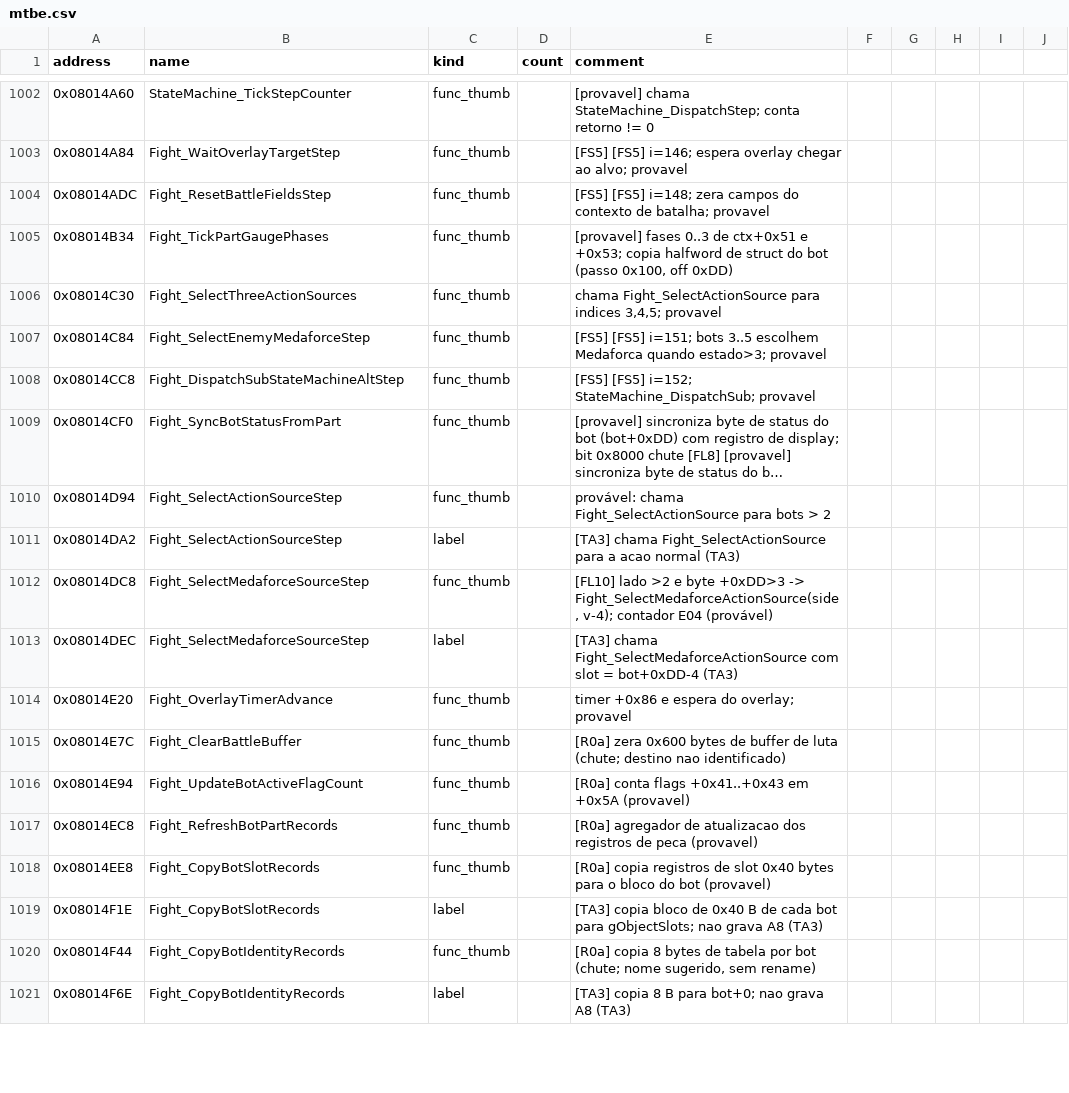
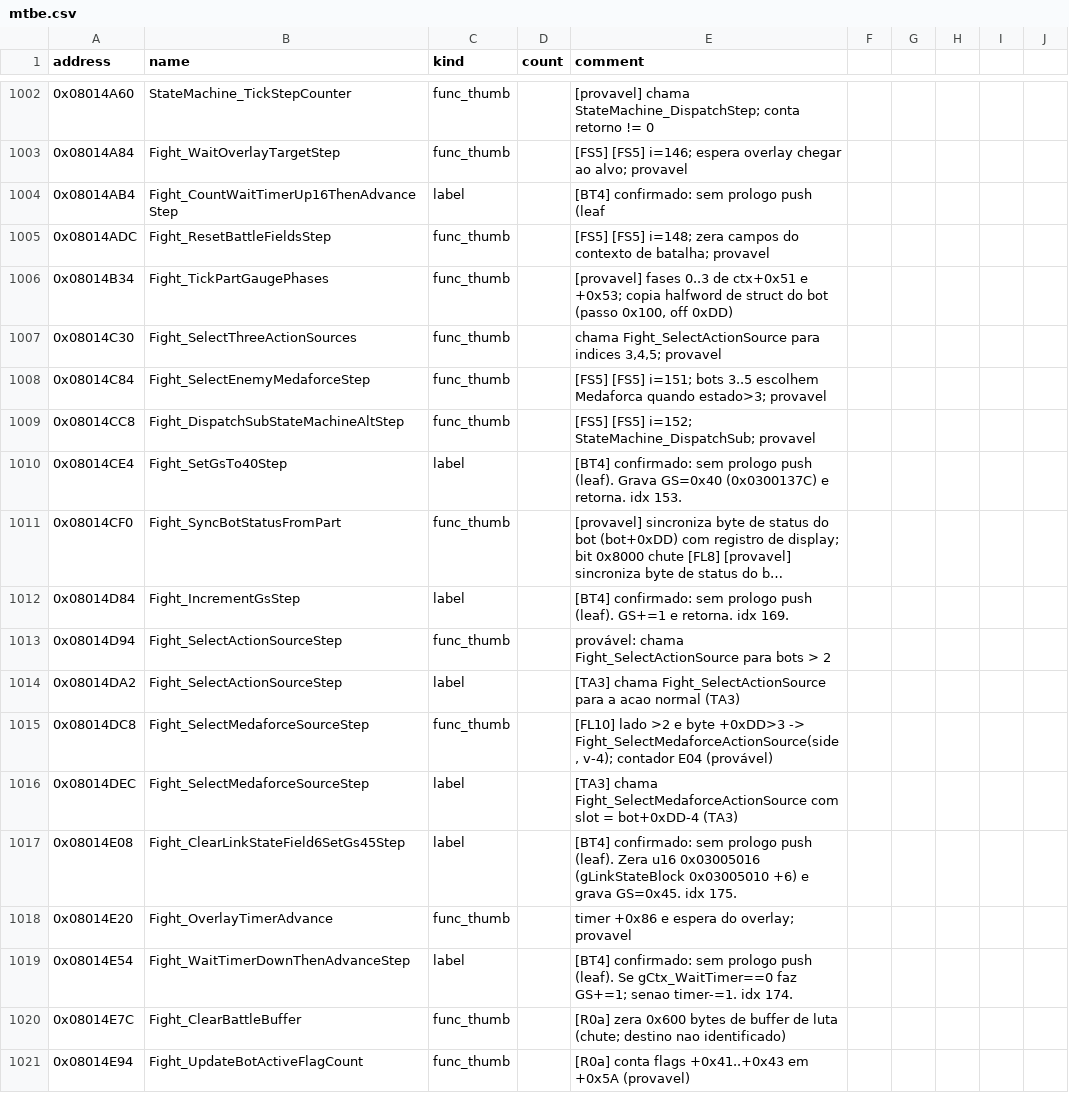
Before and after one commit to jvsdm/Medabots-Romhacking-Toolkit, a CSV file: re/symbols/mtbe.csv, drawn as a sheet; only a part is shown, gaps mark what is left out; the shorter side is filled out with more unchanged rows; long unchanged cells end in …; the diff names each change by its address in the sheet, - before the commit and + after, or states it on an @@ line.

```diff
--- a/re/symbols/mtbe.csv
+++ b/re/symbols/mtbe.csv
+row 1004: 0x08014AB4 | Fight_CountWaitTimerUp16ThenAdvanceStep | label |  | [BT4] confirmado: sem prologo push (leaf
+row 1010: 0x08014CE4 | Fight_SetGsTo40Step | label |  | [BT4] confirmado: sem prologo push (leaf). Grava GS=0x40 (0x0300137C) e retorna. idx 153.
+row 1012: 0x08014D84 | Fight_IncrementGsStep | label |  | [BT4] confirmado: sem prologo push (leaf). GS+=1 e retorna. idx 169.
+row 1017: 0x08014E08 | Fight_ClearLinkStateField6SetGs45Step | label |  | [BT4] confirmado: sem prologo push (leaf). Zera u16 0x03005016 (gLinkStateBlock 0x03005010 +6) e grava GS=0x45. idx 175.
+row 1019: 0x08014E54 | Fight_WaitTimerDownThenAdvanceStep | label |  | [BT4] confirmado: sem prologo push (leaf). Se gCtx_WaitTimer==0 faz GS+=1; senao timer-=1. idx 174.
```
Also changed, not shown: re/ghidra/medabots_sync.tsv, 2 other files.
